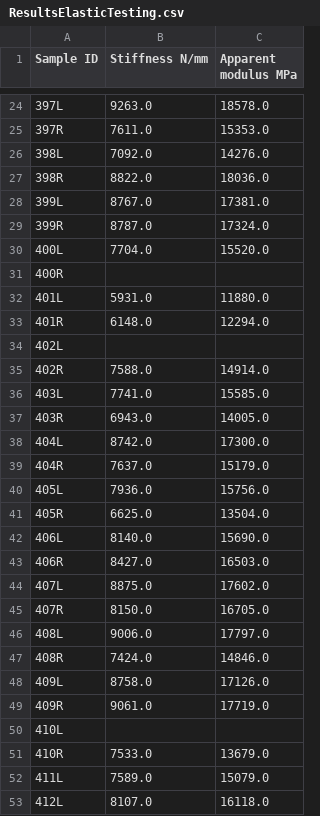
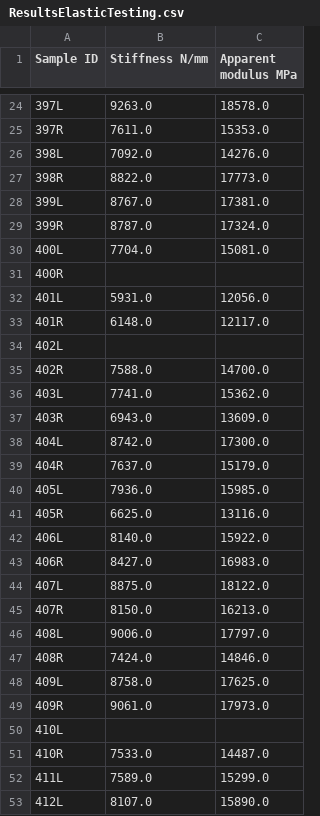
Before and after one commit to MathieuSm/FEMCOL, a CSV file: 04_Results/00_Mineralized/ResultsElasticTesting.csv, drawn as a sheet; only a part is shown, gaps mark what is left out; the diff covers the shown part only.

Commit message:
ajusted failure data (removal of measurement errors at end of curve)

```diff
--- a/04_Results/00_Mineralized/ResultsElasticTesting.csv
+++ b/04_Results/00_Mineralized/ResultsElasticTesting.csv
@@ -26,28 +26,28 @@ Sample ID,Stiffness N/mm,Apparent modulus MPa
 398L,7092.0,14276.0
-398R,8822.0,18036.0
+398R,8822.0,17773.0
 399L,8767.0,17381.0
 399R,8787.0,17324.0
-400L,7704.0,15520.0
+400L,7704.0,15081.0
 400R,,
-401L,5931.0,11880.0
-401R,6148.0,12294.0
+401L,5931.0,12056.0
+401R,6148.0,12117.0
 402L,,
-402R,7588.0,14914.0
-403L,7741.0,15585.0
-403R,6943.0,14005.0
+402R,7588.0,14700.0
+403L,7741.0,15362.0
+403R,6943.0,13609.0
 404L,8742.0,17300.0
 404R,7637.0,15179.0
-405L,7936.0,15756.0
-405R,6625.0,13504.0
-406L,8140.0,15690.0
-406R,8427.0,16503.0
-407L,8875.0,17602.0
-407R,8150.0,16705.0
+405L,7936.0,15985.0
+405R,6625.0,13116.0
+406L,8140.0,15922.0
+406R,8427.0,16983.0
+407L,8875.0,18122.0
+407R,8150.0,16213.0
 408L,9006.0,17797.0
 408R,7424.0,14846.0
-409L,8758.0,17126.0
-409R,9061.0,17719.0
+409L,8758.0,17625.0
+409R,9061.0,17973.0
 410L,,
-410R,7533.0,13679.0
-411L,7589.0,15079.0
-412L,8107.0,16118.0
+410R,7533.0,14487.0
+411L,7589.0,15299.0
+412L,8107.0,15890.0
```
Also changed, not shown: 34 edited cells elsewhere in this file, 54 other files.
